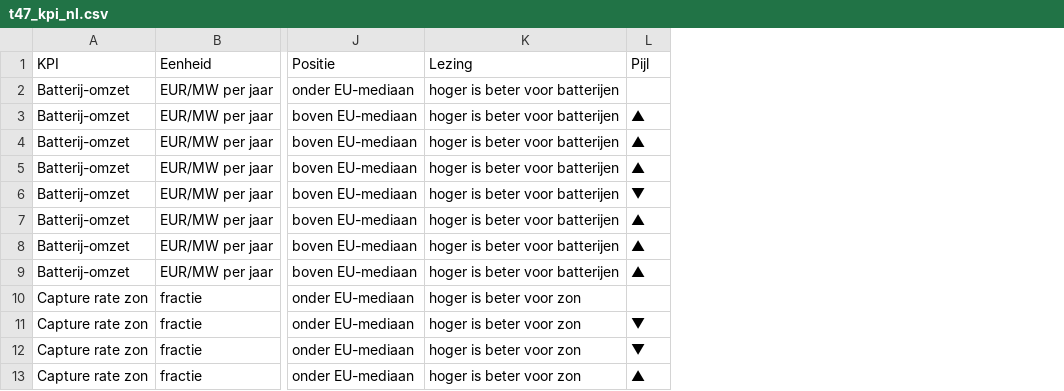
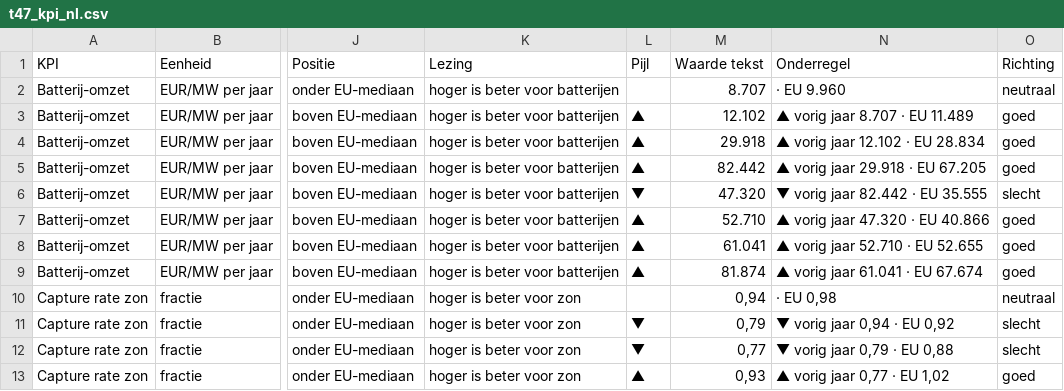
Before and after one commit to tjebbel/solar-storage-investment-lab, a CSV file: tableau/data/t47_kpi_nl.csv, drawn as a sheet; only a part is shown, gaps mark what is left out; the diff names each change by its address in the sheet, - before the commit and + after, or states it on an @@ line.

```diff
--- a/tableau/data/t47_kpi_nl.csv
+++ b/tableau/data/t47_kpi_nl.csv
+column M (Waarde tekst), rows 2-13: 8.707 | 12.102 | 29.918 | 82.442 | 47.320 | 52.710 | 61.041 | 81.874 | 0,94 | 0,79 | 0,77 | 0,93
+column N (Onderregel), rows 2-13: · EU 9.960 | ▲ vorig jaar 8.707 · EU 11.489 | ▲ vorig jaar 12.102 · EU 28.834 | ▲ vorig jaar 29.918 · EU 67.205 | ▼ vorig jaar 82.442 · EU 35.555 | ▲ vorig jaar 47.320 · EU 40.866 | ▲ vorig jaar 52.710 · EU 52.655 | ▲ vorig jaar 61.041 · EU 67.674 | · EU 0,98 | ▼ vorig jaar 0,94 · EU 0,92 | ▼ vorig jaar 0,79 · EU 0,88 | ▲ vorig jaar 0,77 · EU 1,02
+column O (Richting), rows 2-13: neutraal | goed | goed | goed | slecht | goed | goed | goed | neutraal | slecht | slecht | goed
```
Also changed, not shown: tableau/data/t15_controles.csv, tableau/data/t29_congestie_gebied.csv, 35 other files.
